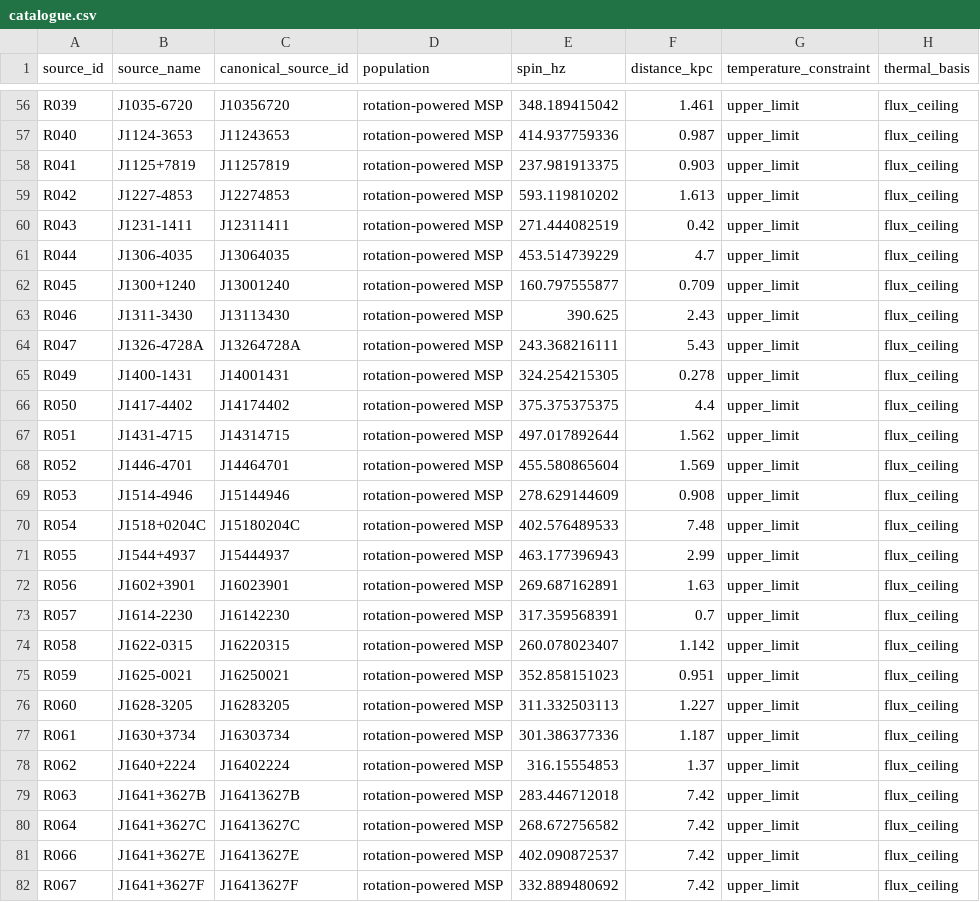
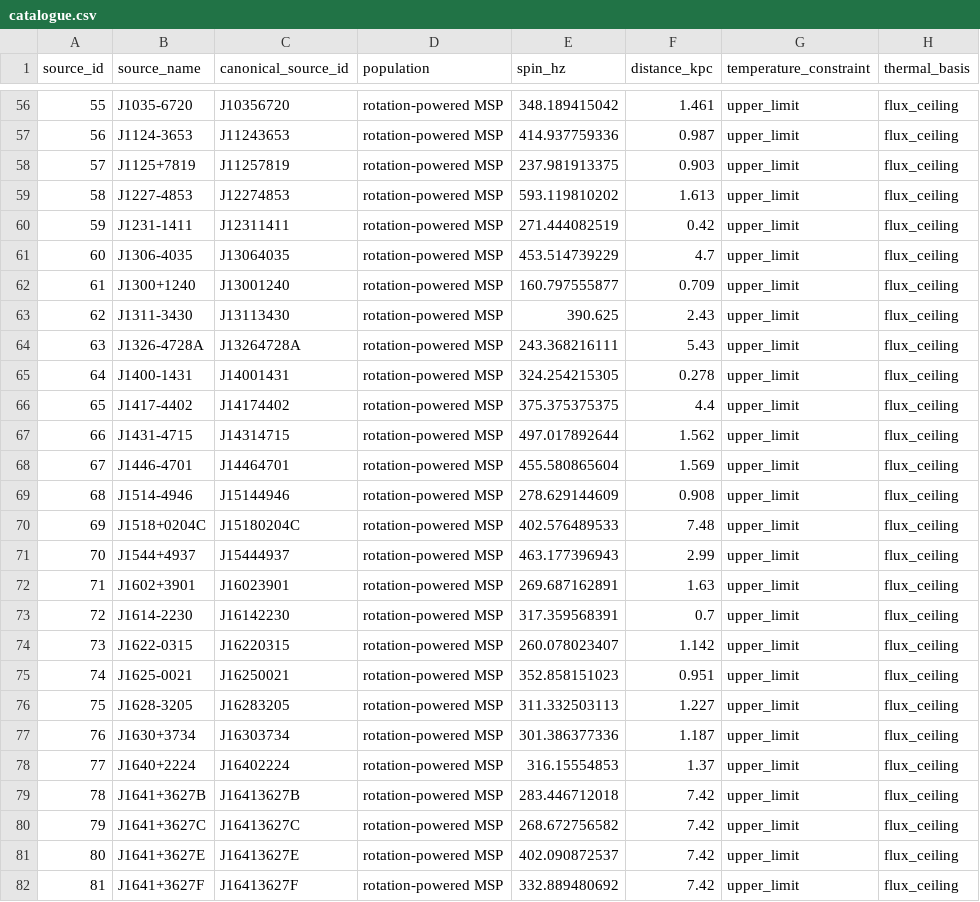
Before and after one commit to EisblumeKs/catalogue_sources_neutron_star, a CSV file: data/catalogue.csv, drawn as a sheet; only a part is shown, gaps mark what is left out; the diff covers the shown part only; the diff names each change by its address in the sheet, - before the commit and + after, or states it on an @@ line.

```diff
--- a/data/catalogue.csv
+++ b/data/catalogue.csv
-A56 (source_id): R039
+A56 (source_id): 55
-A57 (source_id): R040
+A57 (source_id): 56
-A58 (source_id): R041
+A58 (source_id): 57
-A59 (source_id): R042
+A59 (source_id): 58
-A60 (source_id): R043
+A60 (source_id): 59
-A61 (source_id): R044
+A61 (source_id): 60
-A62 (source_id): R045
+A62 (source_id): 61
-A63 (source_id): R046
+A63 (source_id): 62
-A64 (source_id): R047
+A64 (source_id): 63
-A65 (source_id): R049
+A65 (source_id): 64
-A66 (source_id): R050
+A66 (source_id): 65
-A67 (source_id): R051
+A67 (source_id): 66
-A68 (source_id): R052
+A68 (source_id): 67
-A69 (source_id): R053
+A69 (source_id): 68
-A70 (source_id): R054
+A70 (source_id): 69
-A71 (source_id): R055
+A71 (source_id): 70
-A72 (source_id): R056
+A72 (source_id): 71
-A73 (source_id): R057
+A73 (source_id): 72
-A74 (source_id): R058
+A74 (source_id): 73
-A75 (source_id): R059
+A75 (source_id): 74
-A76 (source_id): R060
+A76 (source_id): 75
-A77 (source_id): R061
+A77 (source_id): 76
-A78 (source_id): R062
+A78 (source_id): 77
-A79 (source_id): R063
+A79 (source_id): 78
-A80 (source_id): R064
+A80 (source_id): 79
-A81 (source_id): R066
+A81 (source_id): 80
-A82 (source_id): R067
+A82 (source_id): 81
```
Also changed, not shown: 117 edited cells elsewhere in this file, data/field_dictionary.csv, data/source_references.csv, 3 other files.
